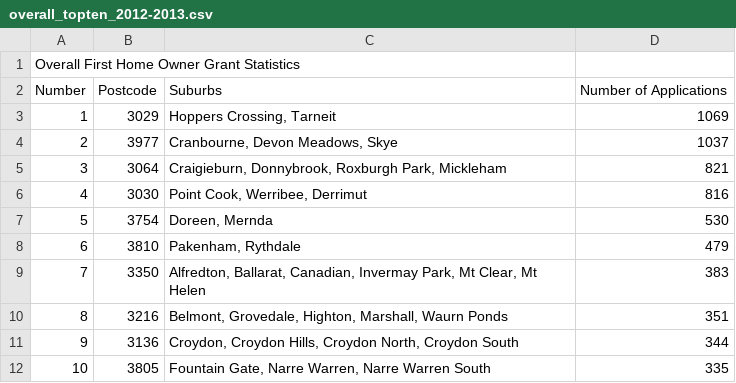
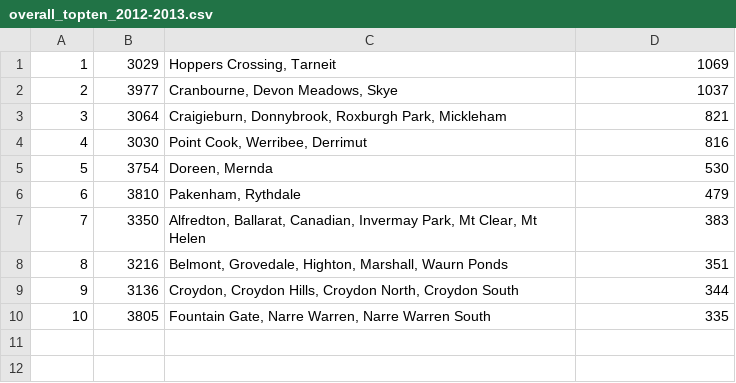
Before and after one commit to prakayrat/MarketingAnalyticsWithPython, a CSV file: overall_topten_2012-2013.csv, drawn as a sheet; the diff names each change by its address in the sheet, - before the commit and + after, or states it on an @@ line.

Commit message:
Add files via upload

```diff
--- a/overall_topten_2012-2013.csv
+++ b/overall_topten_2012-2013.csv
-row 1: Overall First Home Owner Grant Statistics
-row 2: Number | Postcode | Suburbs | Number of Applications
```
